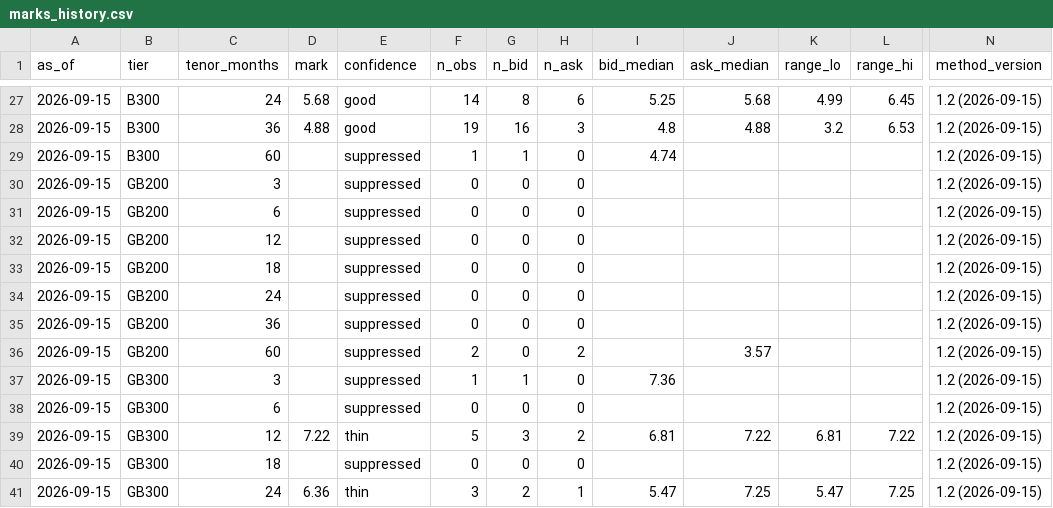
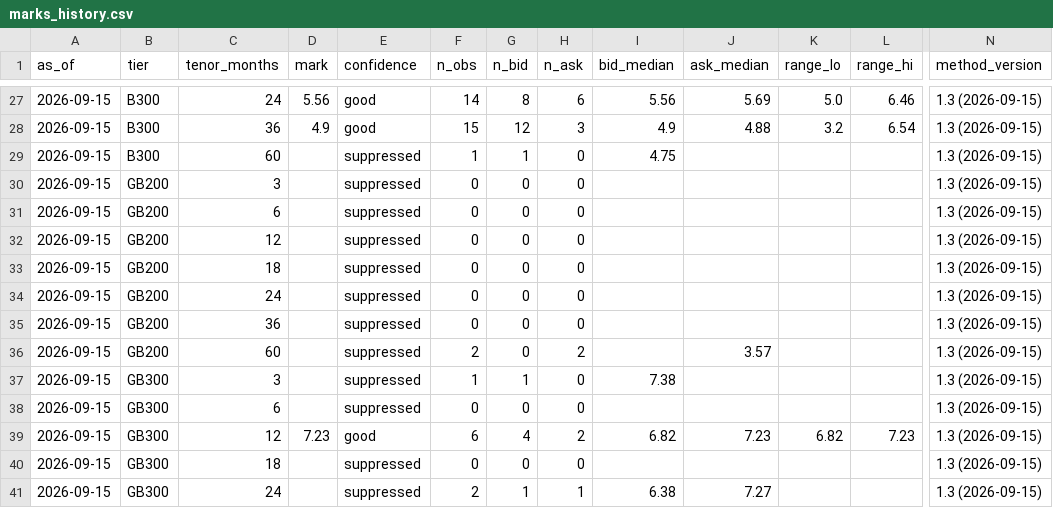
Before and after one commit to koen-nebius/price-monitor, a CSV file: store/forward_curve/marks_history.csv, drawn as a sheet; only a part is shown, gaps mark what is left out; the diff covers the shown part only; the diff names each change by its address in the sheet, - before the commit and + after, or states it on an @@ line.

```diff
--- a/store/forward_curve/marks_history.csv
+++ b/store/forward_curve/marks_history.csv
-D27 (mark): 5.68
+D27 (mark): 5.56
-I27 (bid_median): 5.25
+I27 (bid_median): 5.56
-J27 (ask_median): 5.68
+J27 (ask_median): 5.69
-K27 (range_lo): 4.99
+K27 (range_lo): 5.0
-L27 (range_hi): 6.45
+L27 (range_hi): 6.46
-N27:N41 (method_version): 1.2 (2026-09-15)
+N27:N41 (method_version): 1.3 (2026-09-15)
-D28 (mark): 4.88
+D28 (mark): 4.9
-F28 (n_obs): 19
+F28 (n_obs): 15
-G28 (n_bid): 16
+G28 (n_bid): 12
-I28 (bid_median): 4.8
+I28 (bid_median): 4.9
-L28 (range_hi): 6.53
+L28 (range_hi): 6.54
-I29 (bid_median): 4.74
+I29 (bid_median): 4.75
-I37 (bid_median): 7.36
+I37 (bid_median): 7.38
-D39 (mark): 7.22
+D39 (mark): 7.23
-E39 (confidence): thin
+E39 (confidence): good
-F39 (n_obs): 5
+F39 (n_obs): 6
-G39 (n_bid): 3
+G39 (n_bid): 4
-I39 (bid_median): 6.81
+I39 (bid_median): 6.82
-J39 (ask_median): 7.22
+J39 (ask_median): 7.23
-K39 (range_lo): 6.81
+K39 (range_lo): 6.82
-L39 (range_hi): 7.22
+L39 (range_hi): 7.23
-D41 (mark): 6.36
+D41 (mark): (empty)
-E41 (confidence): thin
+E41 (confidence): suppressed
-F41 (n_obs): 3
+F41 (n_obs): 2
-G41 (n_bid): 2
+G41 (n_bid): 1
-I41 (bid_median): 5.47
+I41 (bid_median): 6.38
-J41 (ask_median): 7.25
+J41 (ask_median): 7.27
-K41 (range_lo): 5.47
+K41 (range_lo): (empty)
-L41 (range_hi): 7.25
+L41 (range_hi): (empty)
```
Also changed, not shown: 119 edited cells elsewhere in this file, store/intel_duplicates.csv, 5 other files.
